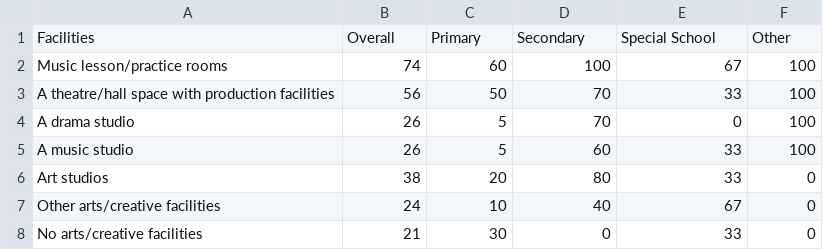
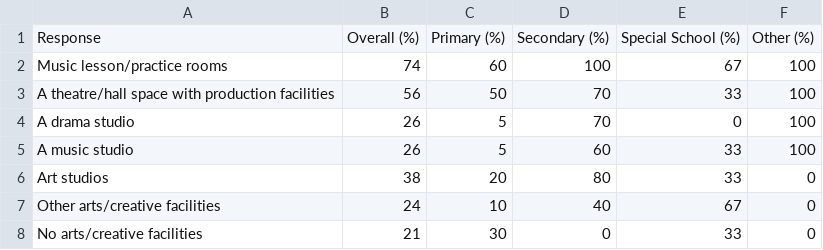
Before and after one commit to open-innovations/leeds-schools-cultural-engagement, a CSV file: src/_data/viz/survey-response-does-school-have.csv, drawn as a sheet.

```diff
--- a/src/_data/viz/survey-response-does-school-have.csv
+++ b/src/_data/viz/survey-response-does-school-have.csv
@@ -1,2 +1,2 @@
-Facilities,Overall,Primary,Secondary,Special School,Other
+Response,Overall (%),Primary (%),Secondary (%),Special School (%),Other (%)
 Music lesson/practice rooms,74,60,100,67,100
```
Also changed, not shown: src/_data/viz/survey-response-academic-year-21-22.csv, src/_data/viz/survey-response-funding-source.csv, 38 other files.
